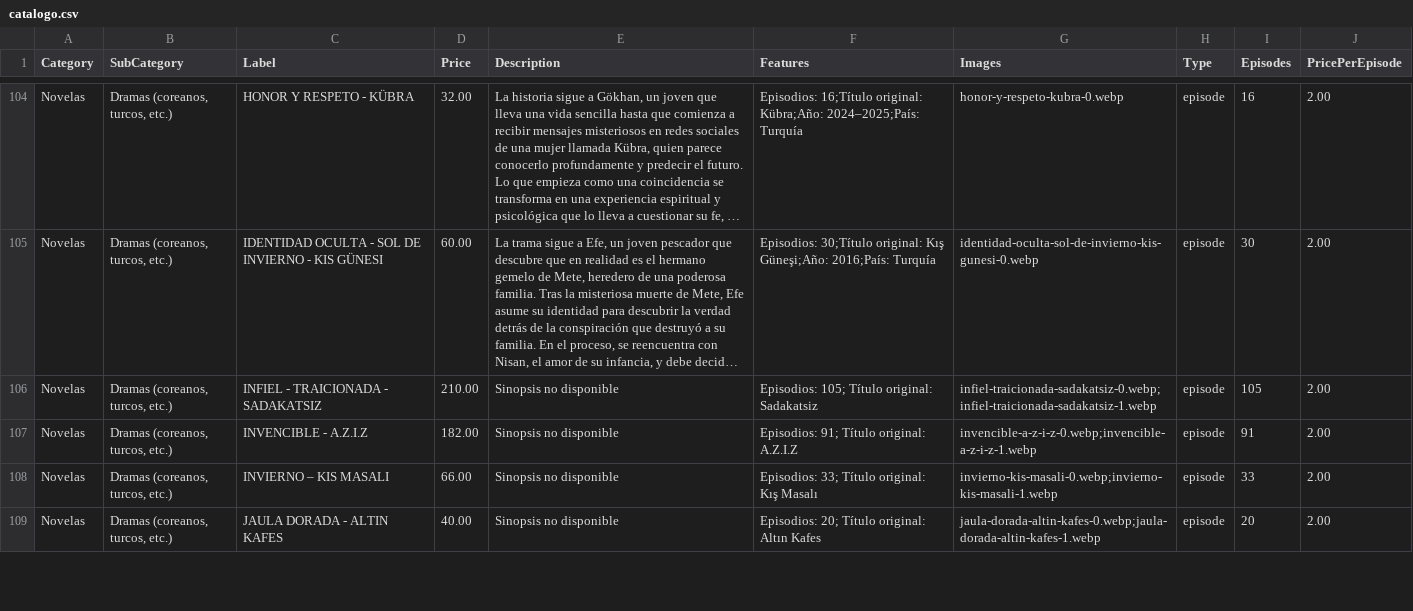
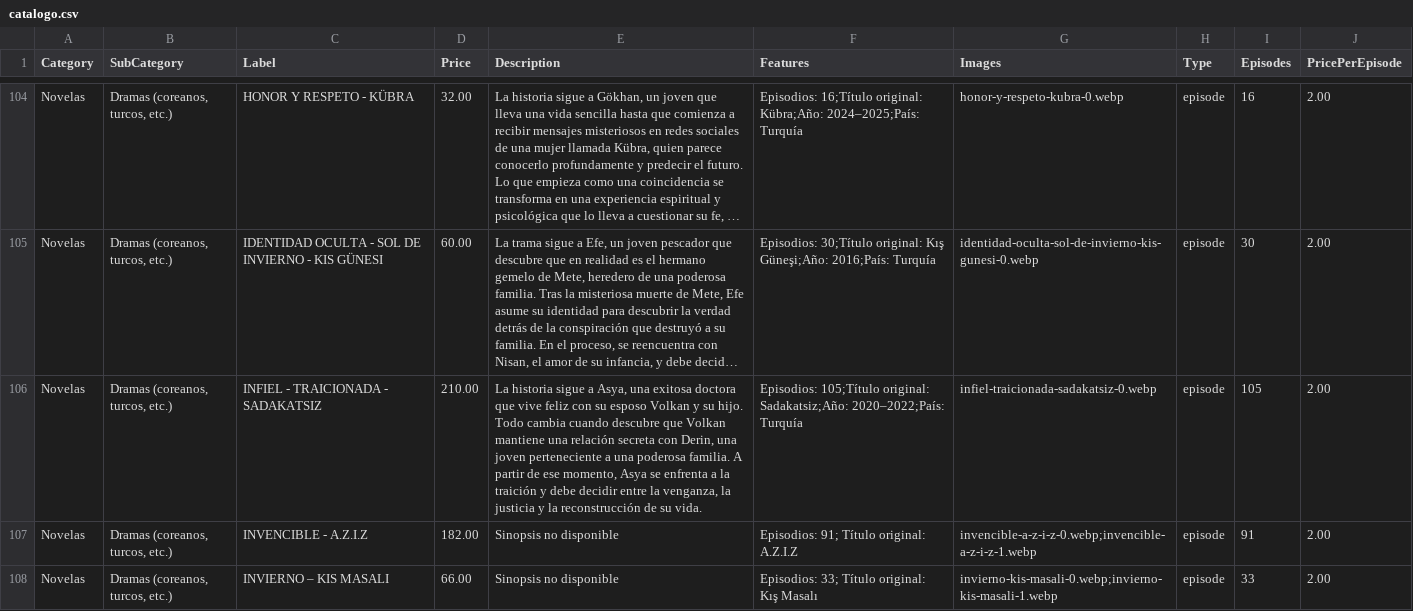
Before and after one commit to suarezangulo/MERCADO, a CSV file: data/catalogo.csv, drawn as a sheet; only a part is shown, gaps mark what is left out; the shorter side is filled out with more unchanged rows; long unchanged cells end in …; the diff names each change by its address in the sheet, - before the commit and + after, or states it on an @@ line.

Commit message:
Actualizar catálogo desde panel de administración

```diff
--- a/data/catalogo.csv
+++ b/data/catalogo.csv
-E106 (Description): Sinopsis no disponible
+E106 (Description): La historia sigue a Asya, una exitosa doctora que vive feliz con su esposo Volkan y su hijo. Todo cambia cuando descubre que Volkan mantiene una relación secreta con Derin, una joven perteneciente a una poderosa familia. A partir de ese momento, Asya se enfrenta a la traición y debe decidir entre la venganza, la justicia y la reconstrucción de su vida.
-F106 (Features): Episodios: 105; Título original: Sadakatsiz
+F106 (Features): Episodios: 105;Título original: Sadakatsiz;Año: 2020–2022;País: Turquía
-G106 (Images): infiel-traicionada-sadakatsiz-0.webp;infiel-traicionada-sadakatsiz-1.webp
+G106 (Images): infiel-traicionada-sadakatsiz-0.webp
```
